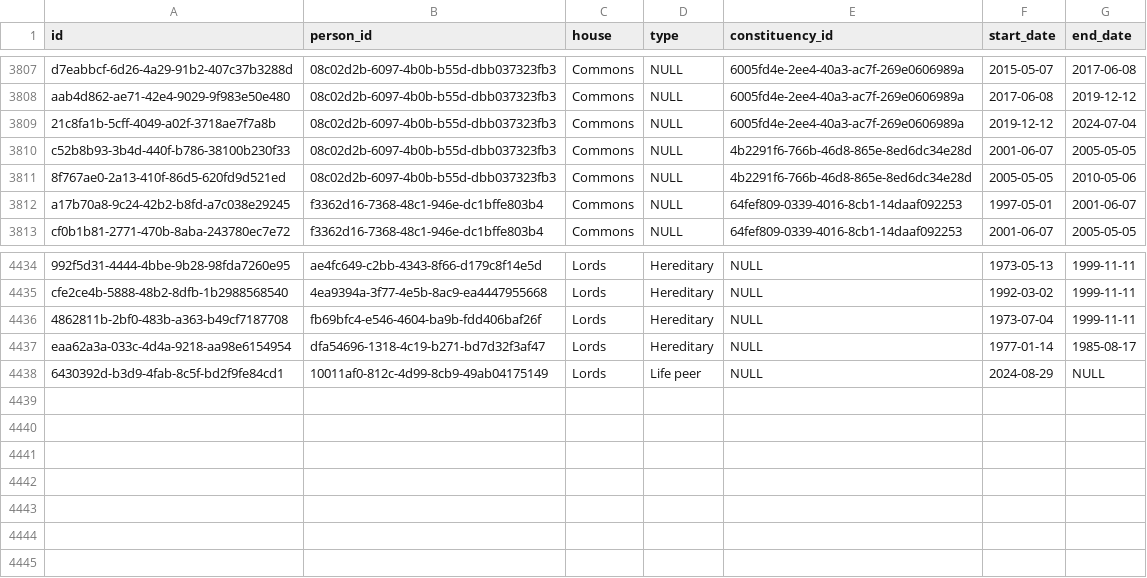
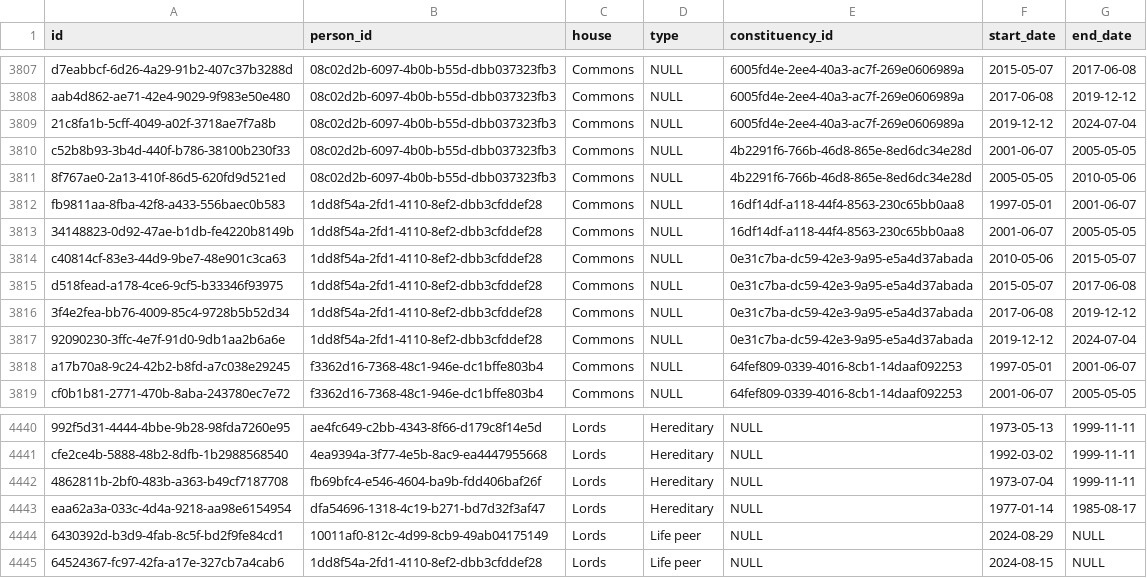
Before and after one commit to instituteforgov/ifg-ministers-database-public, a CSV file: data/representation.csv, drawn as a sheet; only a part is shown, gaps mark what is left out; the diff names each change by its address in the sheet, - before the commit and + after, or states it on an @@ line.

Commit message:
Update data

```diff
--- a/data/representation.csv
+++ b/data/representation.csv
+row 3812: fb9811aa-8fba-42f8-a433-556baec0b583 | 1dd8f54a-2fd1-4110-8ef2-dbb3cfddef28 | Commons | NULL | 16df14df-a118-44f4-8563-230c65bb0aa8 | 1997-05-01 | 2001-06-07
+row 3813: 34148823-0d92-47ae-b1db-fe4220b8149b | 1dd8f54a-2fd1-4110-8ef2-dbb3cfddef28 | Commons | NULL | 16df14df-a118-44f4-8563-230c65bb0aa8 | 2001-06-07 | 2005-05-05
+row 3814: c40814cf-83e3-44d9-9be7-48e901c3ca63 | 1dd8f54a-2fd1-4110-8ef2-dbb3cfddef28 | Commons | NULL | 0e31c7ba-dc59-42e3-9a95-e5a4d37abada | 2010-05-06 | 2015-05-07
+row 3815: d518fead-a178-4ce6-9cf5-b33346f93975 | 1dd8f54a-2fd1-4110-8ef2-dbb3cfddef28 | Commons | NULL | 0e31c7ba-dc59-42e3-9a95-e5a4d37abada | 2015-05-07 | 2017-06-08
+row 3816: 3f4e2fea-bb76-4009-85c4-9728b5b52d34 | 1dd8f54a-2fd1-4110-8ef2-dbb3cfddef28 | Commons | NULL | 0e31c7ba-dc59-42e3-9a95-e5a4d37abada | 2017-06-08 | 2019-12-12
+row 3817: 92090230-3ffc-4e7f-91d0-9db1aa2b6a6e | 1dd8f54a-2fd1-4110-8ef2-dbb3cfddef28 | Commons | NULL | 0e31c7ba-dc59-42e3-9a95-e5a4d37abada | 2019-12-12 | 2024-07-04
+row 4445: 64524367-fc97-42fa-a17e-327cb7a4cab6 | 1dd8f54a-2fd1-4110-8ef2-dbb3cfddef28 | Lords | Life peer | NULL | 2024-08-15 | NULL
```
Also changed, not shown: data/appointment.csv, data/appointment_characteristics.csv, 5 other files.
